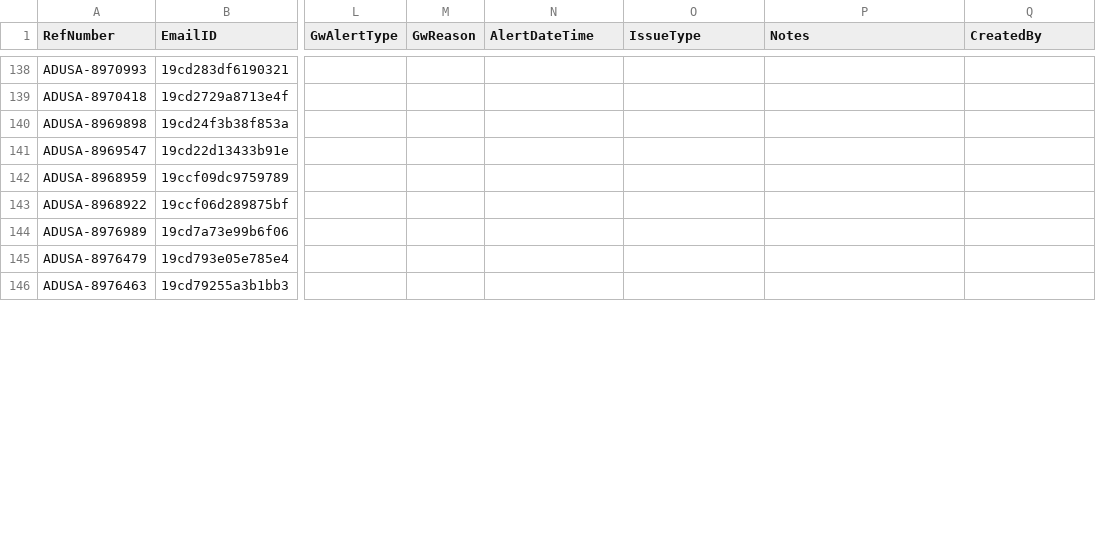
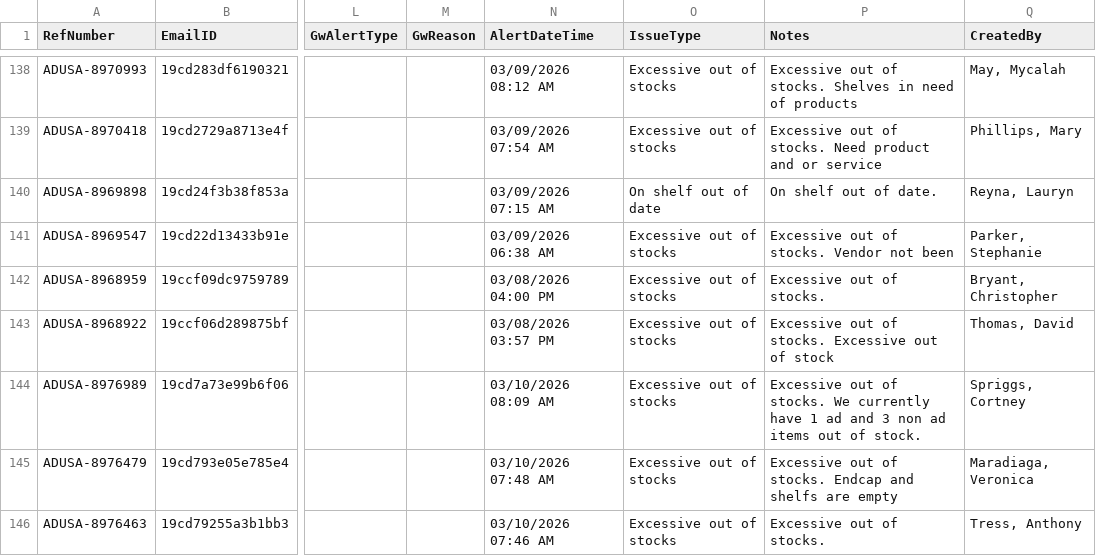
Before and after one commit to Mahpour4/Map-tracker, a CSV file: src/data/alerts.csv, drawn as a sheet; only a part is shown, gaps mark what is left out; the diff covers the shown part only; the diff names each change by its address in the sheet, - before the commit and + after, or states it on an @@ line.

Commit message:
Update alerts.csv from Map Tracker app

```diff
--- a/src/data/alerts.csv
+++ b/src/data/alerts.csv
-N138 (AlertDateTime): (empty)
+N138 (AlertDateTime): 03/09/2026 08:12 AM
-O138:O139 (IssueType): (empty)
+O138:O139 (IssueType): Excessive out of stocks
-P138 (Notes): (empty)
+P138 (Notes): Excessive out of stocks. Shelves in need of products
-Q138 (CreatedBy): (empty)
+Q138 (CreatedBy): May, Mycalah
-N139 (AlertDateTime): (empty)
+N139 (AlertDateTime): 03/09/2026 07:54 AM
-P139 (Notes): (empty)
+P139 (Notes): Excessive out of stocks. Need product and or service
-Q139 (CreatedBy): (empty)
+Q139 (CreatedBy): Phillips, Mary
-N140 (AlertDateTime): (empty)
+N140 (AlertDateTime): 03/09/2026 07:15 AM
-O140 (IssueType): (empty)
+O140 (IssueType): On shelf out of date
-P140 (Notes): (empty)
+P140 (Notes): On shelf out of date.
-Q140 (CreatedBy): (empty)
+Q140 (CreatedBy): Reyna, Lauryn
-N141 (AlertDateTime): (empty)
+N141 (AlertDateTime): 03/09/2026 06:38 AM
-O141:O146 (IssueType): (empty)
+O141:O146 (IssueType): Excessive out of stocks
-P141 (Notes): (empty)
+P141 (Notes): Excessive out of stocks. Vendor not been
-Q141 (CreatedBy): (empty)
+Q141 (CreatedBy): Parker, Stephanie
-N142 (AlertDateTime): (empty)
+N142 (AlertDateTime): 03/08/2026 04:00 PM
-P142 (Notes): (empty)
+P142 (Notes): Excessive out of stocks.
-Q142 (CreatedBy): (empty)
+Q142 (CreatedBy): Bryant, Christopher
-N143 (AlertDateTime): (empty)
+N143 (AlertDateTime): 03/08/2026 03:57 PM
-P143 (Notes): (empty)
+P143 (Notes): Excessive out of stocks. Excessive out of stock
-Q143 (CreatedBy): (empty)
+Q143 (CreatedBy): Thomas, David
-N144 (AlertDateTime): (empty)
+N144 (AlertDateTime): 03/10/2026 08:09 AM
-P144 (Notes): (empty)
+P144 (Notes): Excessive out of stocks. We currently have 1 ad and 3 non ad items out of stock.
-Q144 (CreatedBy): (empty)
+Q144 (CreatedBy): Spriggs, Cortney
-N145 (AlertDateTime): (empty)
+N145 (AlertDateTime): 03/10/2026 07:48 AM
-P145 (Notes): (empty)
+P145 (Notes): Excessive out of stocks. Endcap and shelfs are empty
-Q145 (CreatedBy): (empty)
+Q145 (CreatedBy): Maradiaga, Veronica
-N146 (AlertDateTime): (empty)
+N146 (AlertDateTime): 03/10/2026 07:46 AM
-P146 (Notes): (empty)
+P146 (Notes): Excessive out of stocks.
-Q146 (CreatedBy): (empty)
+Q146 (CreatedBy): Tress, Anthony
```
Also changed, not shown: 3 added rows and 68 edited cells elsewhere in this file.
